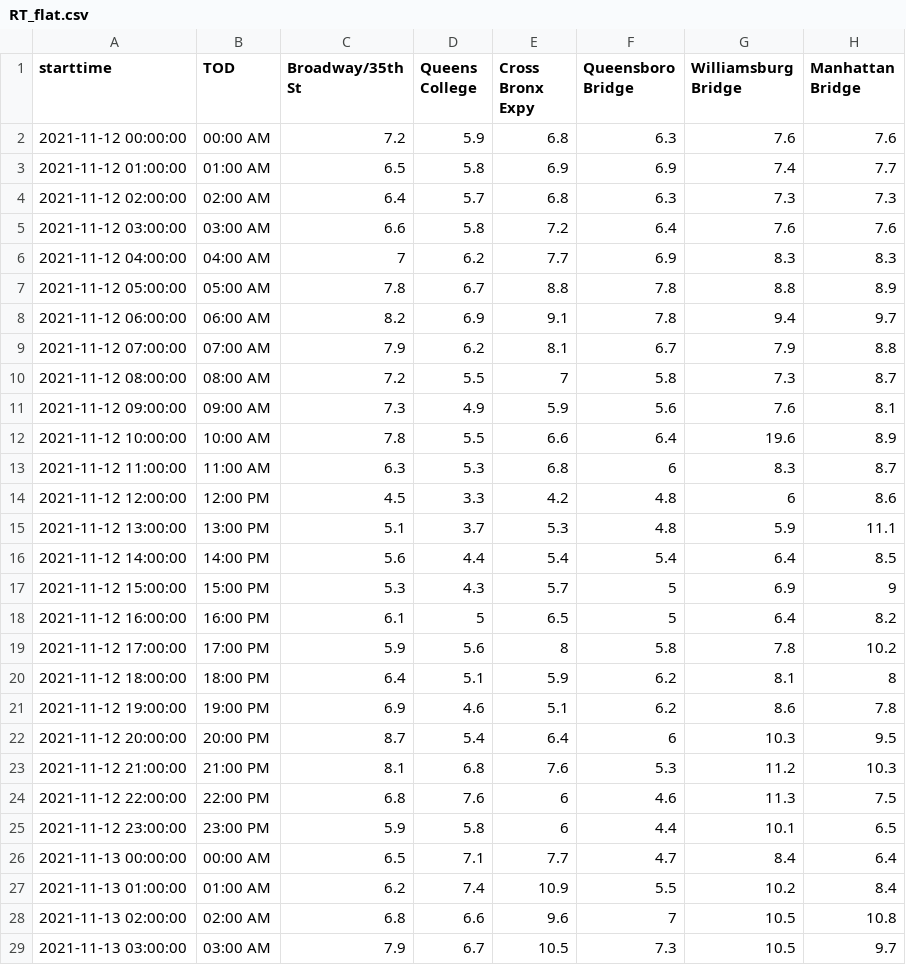
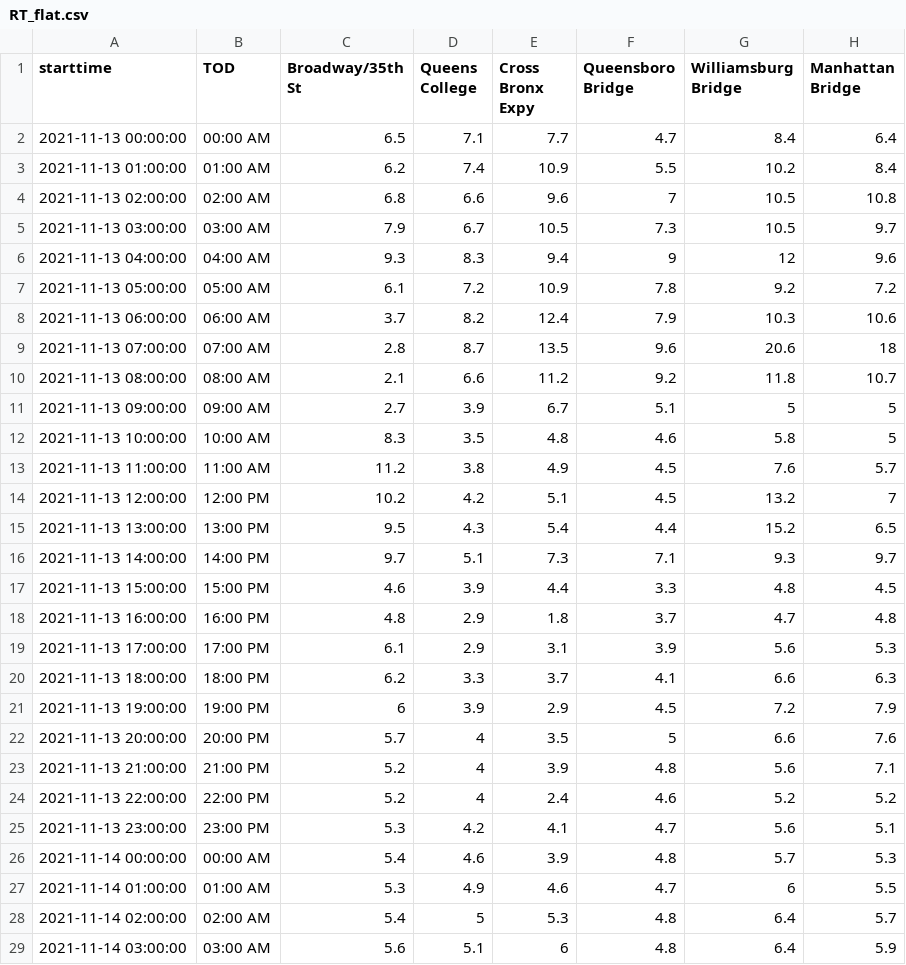
Before and after one commit to nychealth/realtime-air-quality, a CSV file: RT_flat.csv, drawn as a sheet; only a part is shown; the shorter side is filled out with more unchanged rows; removed rows and columns are numbered as before the commit, all else as after; the diff covers the shown part only; the diff names each change by its address in the sheet, - before the commit and + after, or states it on an @@ line.

Commit message:
Regular auto-commit

```diff
--- a/RT_flat.csv
+++ b/RT_flat.csv
-row 2: 2021-11-12 00:00:00 | 00:00 AM | 7.2 | 5.9 | 6.8 | 6.3 | 7.6 | 7.6
-row 3: 2021-11-12 01:00:00 | 01:00 AM | 6.5 | 5.8 | 6.9 | 6.9 | 7.4 | 7.7
-row 4: 2021-11-12 02:00:00 | 02:00 AM | 6.4 | 5.7 | 6.8 | 6.3 | 7.3 | 7.3
-row 5: 2021-11-12 03:00:00 | 03:00 AM | 6.6 | 5.8 | 7.2 | 6.4 | 7.6 | 7.6
-row 6: 2021-11-12 04:00:00 | 04:00 AM | 7 | 6.2 | 7.7 | 6.9 | 8.3 | 8.3
-row 7: 2021-11-12 05:00:00 | 05:00 AM | 7.8 | 6.7 | 8.8 | 7.8 | 8.8 | 8.9
-row 8: 2021-11-12 06:00:00 | 06:00 AM | 8.2 | 6.9 | 9.1 | 7.8 | 9.4 | 9.7
-row 9: 2021-11-12 07:00:00 | 07:00 AM | 7.9 | 6.2 | 8.1 | 6.7 | 7.9 | 8.8
-row 10: 2021-11-12 08:00:00 | 08:00 AM | 7.2 | 5.5 | 7 | 5.8 | 7.3 | 8.7
-row 11: 2021-11-12 09:00:00 | 09:00 AM | 7.3 | 4.9 | 5.9 | 5.6 | 7.6 | 8.1
-row 12: 2021-11-12 10:00:00 | 10:00 AM | 7.8 | 5.5 | 6.6 | 6.4 | 19.6 | 8.9
-row 13: 2021-11-12 11:00:00 | 11:00 AM | 6.3 | 5.3 | 6.8 | 6 | 8.3 | 8.7
-row 14: 2021-11-12 12:00:00 | 12:00 PM | 4.5 | 3.3 | 4.2 | 4.8 | 6 | 8.6
-row 15: 2021-11-12 13:00:00 | 13:00 PM | 5.1 | 3.7 | 5.3 | 4.8 | 5.9 | 11.1
-row 16: 2021-11-12 14:00:00 | 14:00 PM | 5.6 | 4.4 | 5.4 | 5.4 | 6.4 | 8.5
-row 17: 2021-11-12 15:00:00 | 15:00 PM | 5.3 | 4.3 | 5.7 | 5 | 6.9 | 9
-row 18: 2021-11-12 16:00:00 | 16:00 PM | 6.1 | 5 | 6.5 | 5 | 6.4 | 8.2
-row 19: 2021-11-12 17:00:00 | 17:00 PM | 5.9 | 5.6 | 8 | 5.8 | 7.8 | 10.2
-row 20: 2021-11-12 18:00:00 | 18:00 PM | 6.4 | 5.1 | 5.9 | 6.2 | 8.1 | 8
-row 21: 2021-11-12 19:00:00 | 19:00 PM | 6.9 | 4.6 | 5.1 | 6.2 | 8.6 | 7.8
-row 22: 2021-11-12 20:00:00 | 20:00 PM | 8.7 | 5.4 | 6.4 | 6 | 10.3 | 9.5
-row 23: 2021-11-12 21:00:00 | 21:00 PM | 8.1 | 6.8 | 7.6 | 5.3 | 11.2 | 10.3
-row 24: 2021-11-12 22:00:00 | 22:00 PM | 6.8 | 7.6 | 6 | 4.6 | 11.3 | 7.5
-row 25: 2021-11-12 23:00:00 | 23:00 PM | 5.9 | 5.8 | 6 | 4.4 | 10.1 | 6.5
```
Also changed, not shown: 1 added row elsewhere in this file.
